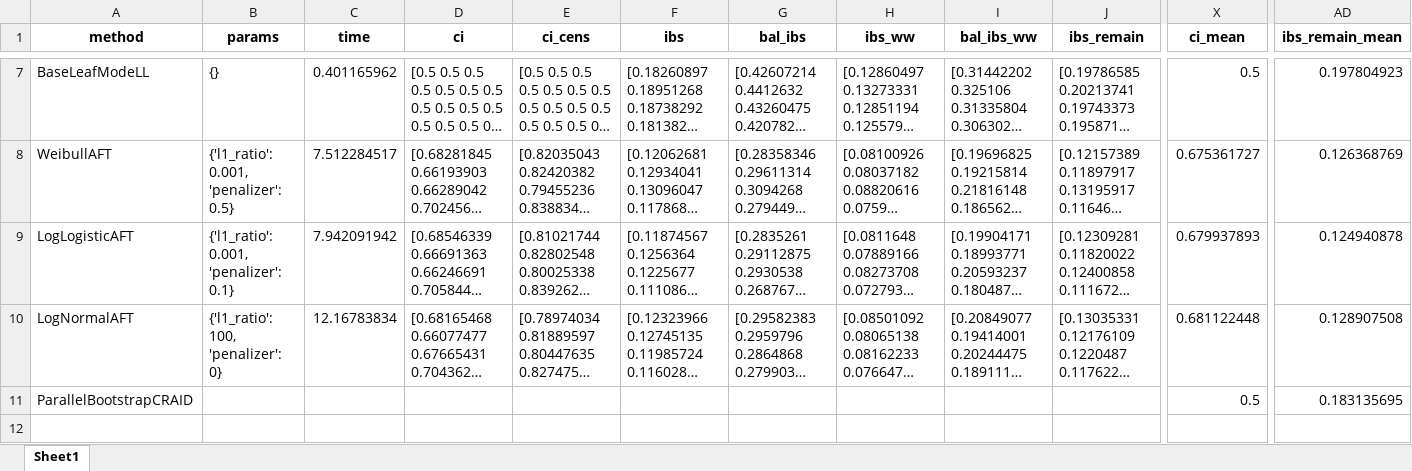
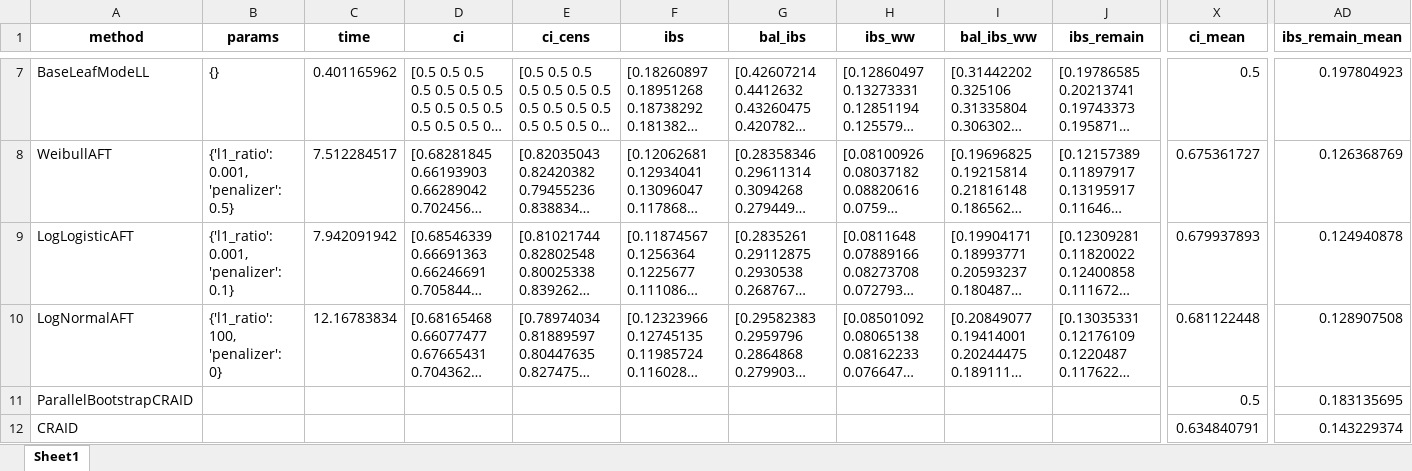
Before and after one commit to DimonZhi/SAWrap, an Excel workbook: UI/tables/pbc.xlsx, sheet Sheet1, drawn as a sheet; only a part is shown, gaps mark what is left out; long unchanged cells end in …; values as stored, in another font and other column widths than the file's, no borders; rows hold the shown columns only; the diff names each change by its address in the sheet, - before the commit and + after, or states it on an @@ line.

```diff
--- a/UI/tables/pbc.xlsx (sheet Sheet1)
+++ b/UI/tables/pbc.xlsx (sheet Sheet1)
+row 12: CRAID |  |  |  |  |  |  |  |  |  | 0.634840791 | 0.143229374
```
Also changed, not shown: 4 other files.
